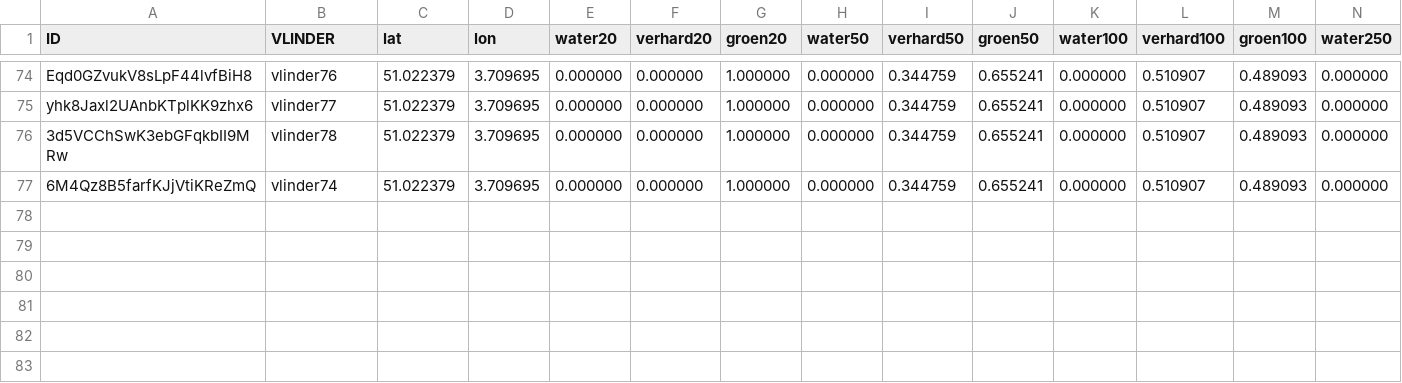
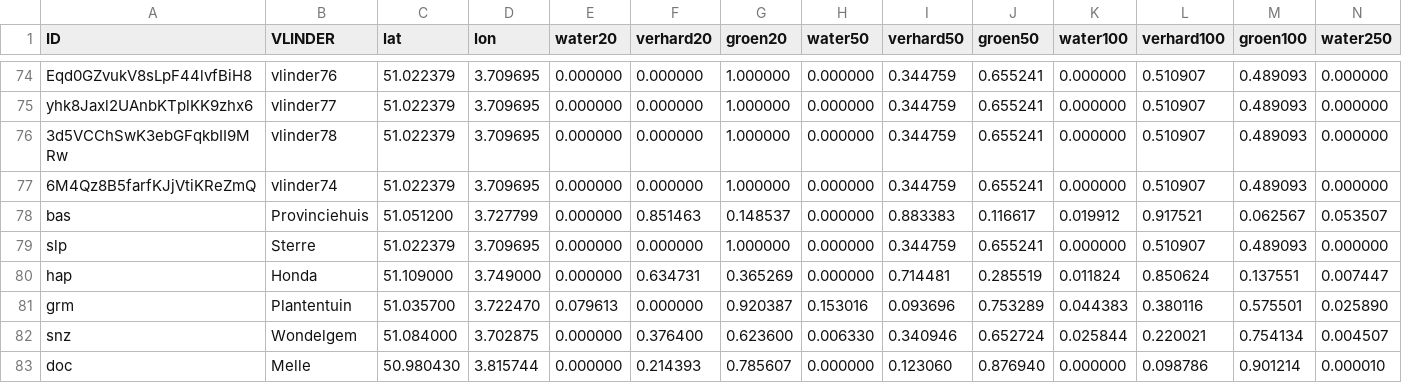
Before and after one commit to bmesuere/vlinder, a CSV file: api/data.csv, drawn as a sheet; only a part is shown, gaps mark what is left out; rows hold the shown columns only; the diff names each change by its address in the sheet, - before the commit and + after, or states it on an @@ line.

```diff
--- a/api/data.csv
+++ b/api/data.csv
+row 78: bas | Provinciehuis | 51.051200 | 3.727799 | 0.000000 | 0.851463 | 0.148537 | 0.000000 | 0.883383 | 0.116617 | 0.019912 | 0.917521 | 0.062567 | 0.053507
+row 79: slp | Sterre | 51.022379 | 3.709695 | 0.000000 | 0.000000 | 1.000000 | 0.000000 | 0.344759 | 0.655241 | 0.000000 | 0.510907 | 0.489093 | 0.000000
+row 80: hap | Honda | 51.109000 | 3.749000 | 0.000000 | 0.634731 | 0.365269 | 0.000000 | 0.714481 | 0.285519 | 0.011824 | 0.850624 | 0.137551 | 0.007447
+row 81: grm | Plantentuin | 51.035700 | 3.722470 | 0.079613 | 0.000000 | 0.920387 | 0.153016 | 0.093696 | 0.753289 | 0.044383 | 0.380116 | 0.575501 | 0.025890
+row 82: snz | Wondelgem | 51.084000 | 3.702875 | 0.000000 | 0.376400 | 0.623600 | 0.006330 | 0.340946 | 0.652724 | 0.025844 | 0.220021 | 0.754134 | 0.004507
+row 83: doc | Melle | 50.980430 | 3.815744 | 0.000000 | 0.214393 | 0.785607 | 0.000000 | 0.123060 | 0.876940 | 0.000000 | 0.098786 | 0.901214 | 0.000010
```
Also changed, not shown: 6 other files.
